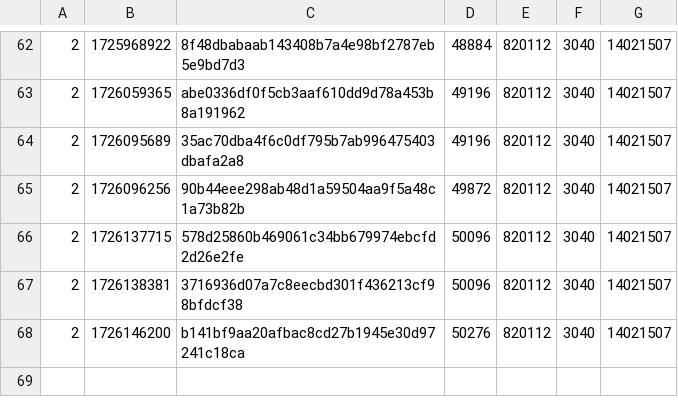
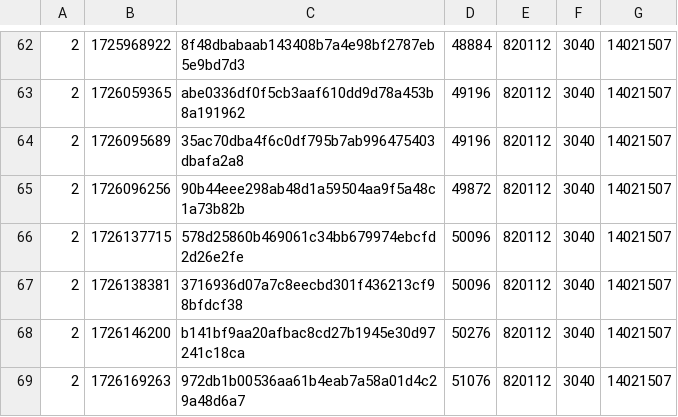
Before and after one commit to SAT-R/sa3, a CSV file: reports/progress-sa3-matching.csv, drawn as a sheet; only a part is shown, gaps mark what is left out; the diff names each change by its address in the sheet, - before the commit and + after, or states it on an @@ line.

```diff
--- a/reports/progress-sa3-matching.csv
+++ b/reports/progress-sa3-matching.csv
+row 69: 2 | 1726169263 | 972db1b00536aa61b4eab7a58a01d4c29a48d6a7 | 51076 | 820112 | 3040 | 14021507
```
Also changed, not shown: reports/progress-sa3-nonmatching.csv, 2 other files.
